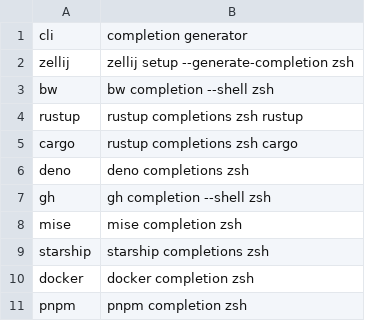
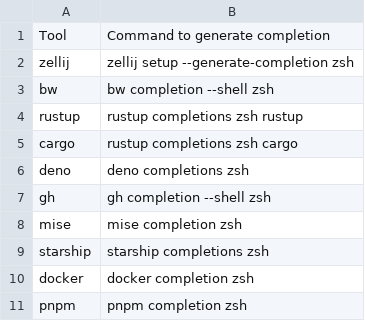
Before and after one commit to zetlen/zsh-completion-generators, a CSV file: generators.csv, drawn as a sheet; removed rows and columns are numbered as before the commit, all else as after; the diff names each change by its address in the sheet, - before the commit and + after, or states it on an @@ line.

```diff
--- a/generators.csv
+++ b/generators.csv
-row 1: cli | completion generator
+row 1: Tool | Command to generate completion
```
Also changed, not shown: 2 other files.
